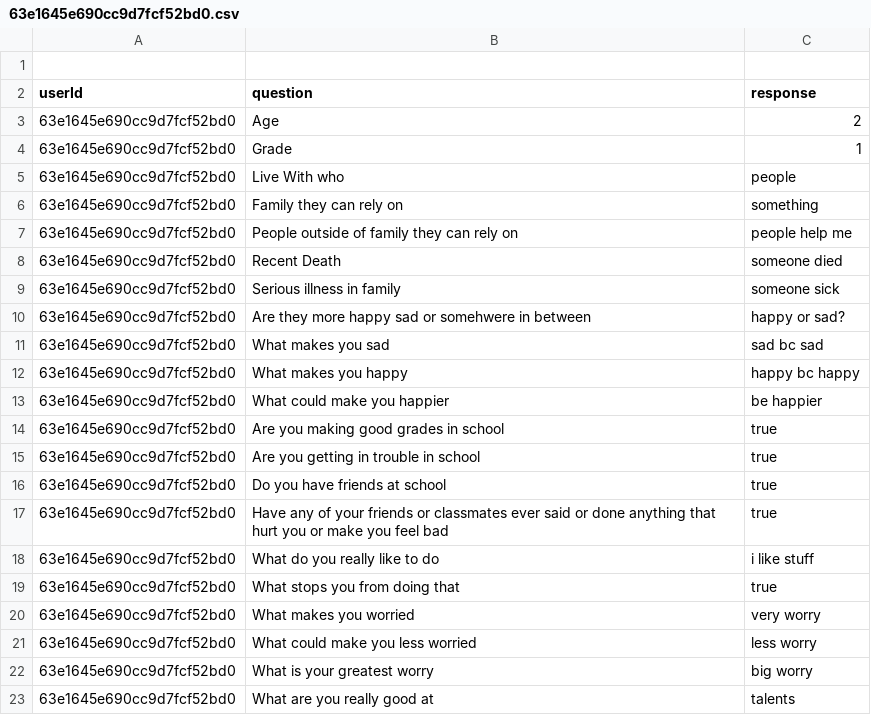
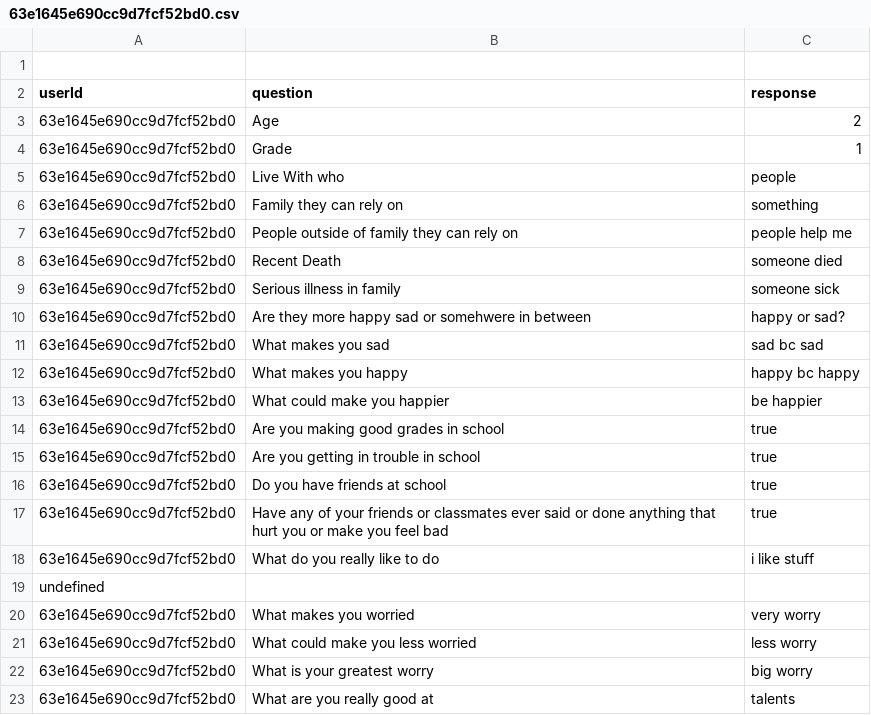
Before and after one commit to cgordon5025/futurethrive_tech_test, a CSV file: server/data/63e1645e690cc9d7fcf52bd0.csv, drawn as a sheet; removed rows and columns are numbered as before the commit, all else as after; the diff names each change by its address in the sheet, - before the commit and + after, or states it on an @@ line.

```diff
--- a/server/data/63e1645e690cc9d7fcf52bd0.csv
+++ b/server/data/63e1645e690cc9d7fcf52bd0.csv
-row 19: 63e1645e690cc9d7fcf52bd0 | What stops you from doing that | true
+row 19: undefined
```
Also changed, not shown: 9 other files.
